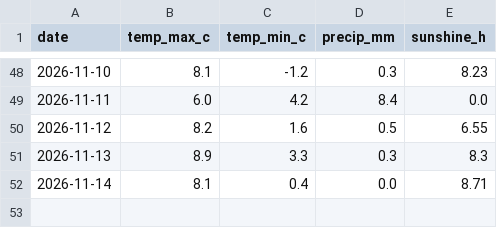
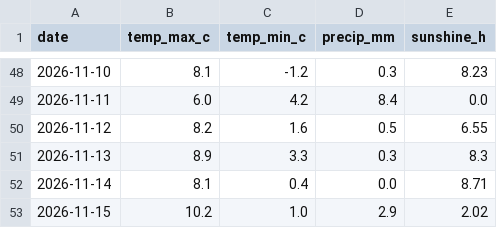
Before and after one commit to mohamedazouagh/daily-data-tracker, a CSV file: data/weather_breda.csv, drawn as a sheet; only a part is shown, gaps mark what is left out; the diff names each change by its address in the sheet, - before the commit and + after, or states it on an @@ line.

```diff
--- a/data/weather_breda.csv
+++ b/data/weather_breda.csv
+row 53: 2026-11-15 | 10.2 | 1.0 | 2.9 | 2.02
```
Also changed, not shown: 2 other files.
